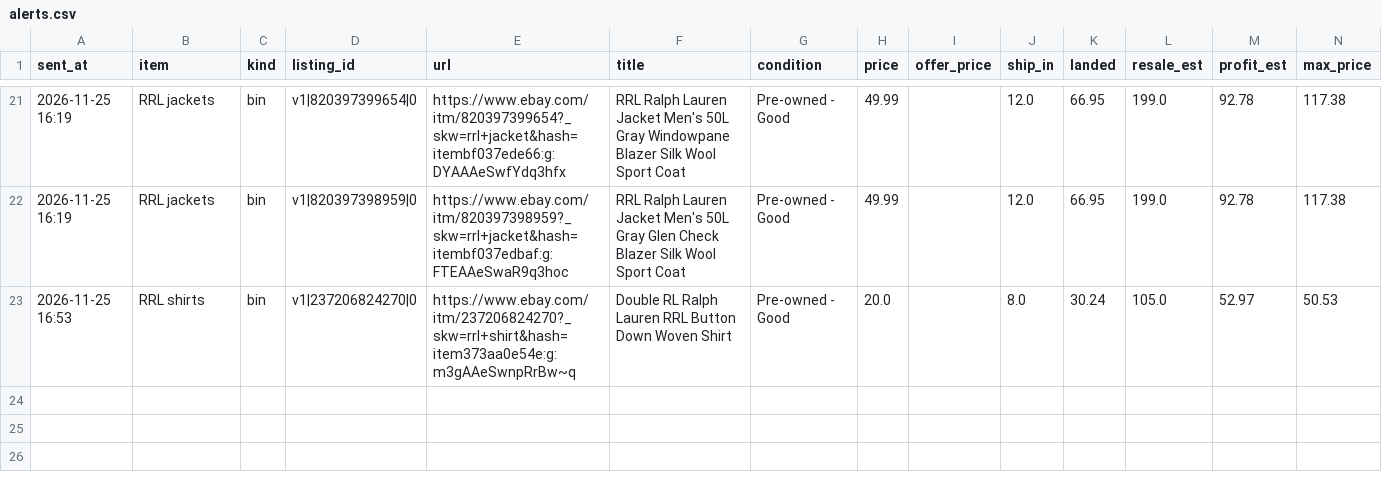
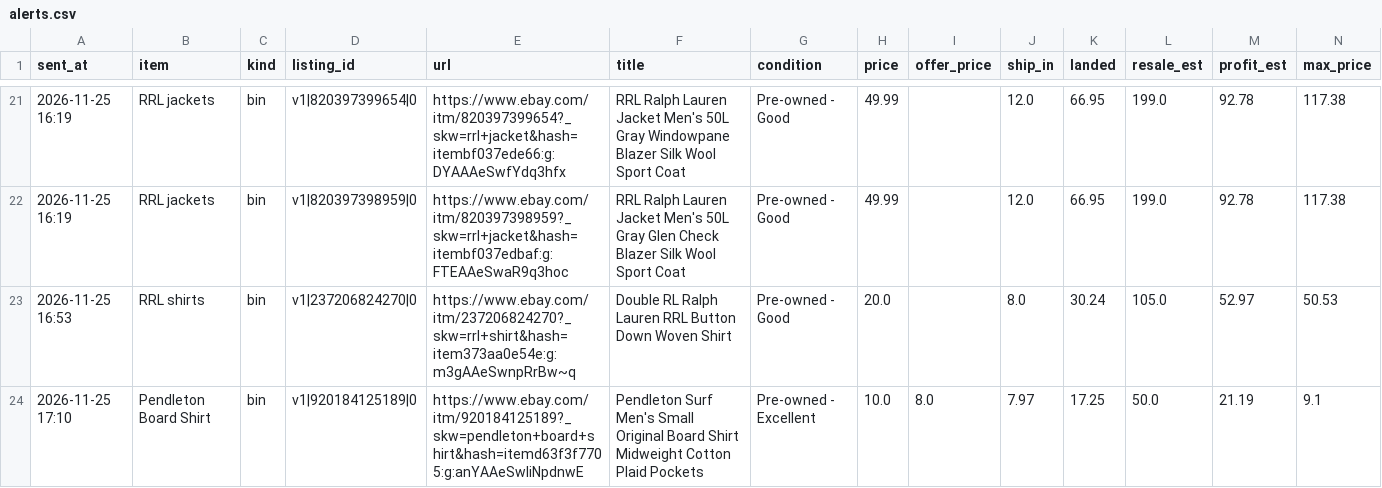
Before and after one commit to gretbazela/deal-scanner, a CSV file: alerts.csv, drawn as a sheet; only a part is shown, gaps mark what is left out; rows hold the shown columns only; the diff names each change by its address in the sheet, - before the commit and + after, or states it on an @@ line.

Commit message:
Update alert log (alert)

```diff
--- a/alerts.csv
+++ b/alerts.csv
+row 24: 2026-11-25 17:10 | Pendleton Board Shirt | bin | v1|920184125189|0 | https://www.ebay.com/itm/920184125189?_skw=pendleton+board+shirt&hash=itemd63f3f7705:g:anYAAeSwIiNpdnwE | Pendleton Surf Men's Small Original Board Shirt Midweight Cotton Plaid Pockets | Pre-owned - Excellent | 10.0 | 8.0 | 7.97 | 17.25 | 50.0 | 21.19 | 9.1
```
Also changed, not shown: 2 other files.
